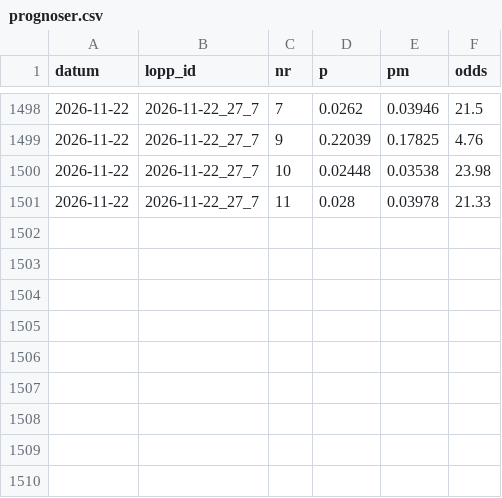
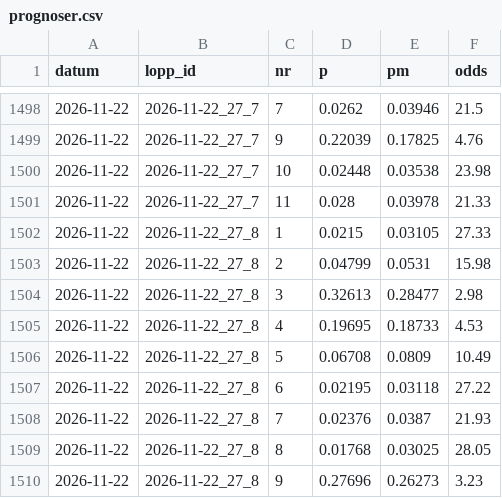
Before and after one commit to fredriklofsten/atg-bot, a CSV file: data/prognoser.csv, drawn as a sheet; only a part is shown, gaps mark what is left out; the diff names each change by its address in the sheet, - before the commit and + after, or states it on an @@ line.

```diff
--- a/data/prognoser.csv
+++ b/data/prognoser.csv
+row 1502: 2026-11-22 | 2026-11-22_27_8 | 1 | 0.0215 | 0.03105 | 27.33
+row 1503: 2026-11-22 | 2026-11-22_27_8 | 2 | 0.04799 | 0.0531 | 15.98
+row 1504: 2026-11-22 | 2026-11-22_27_8 | 3 | 0.32613 | 0.28477 | 2.98
+row 1505: 2026-11-22 | 2026-11-22_27_8 | 4 | 0.19695 | 0.18733 | 4.53
+row 1506: 2026-11-22 | 2026-11-22_27_8 | 5 | 0.06708 | 0.0809 | 10.49
+row 1507: 2026-11-22 | 2026-11-22_27_8 | 6 | 0.02195 | 0.03118 | 27.22
+row 1508: 2026-11-22 | 2026-11-22_27_8 | 7 | 0.02376 | 0.0387 | 21.93
+row 1509: 2026-11-22 | 2026-11-22_27_8 | 8 | 0.01768 | 0.03025 | 28.05
+row 1510: 2026-11-22 | 2026-11-22_27_8 | 9 | 0.27696 | 0.26273 | 3.23
```
Also changed, not shown: data/rorelse.csv, 8 other files.
